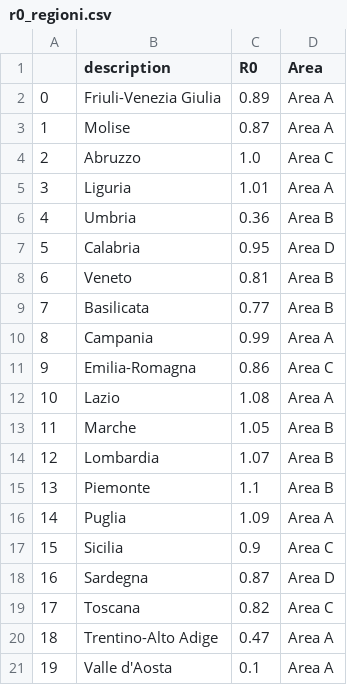
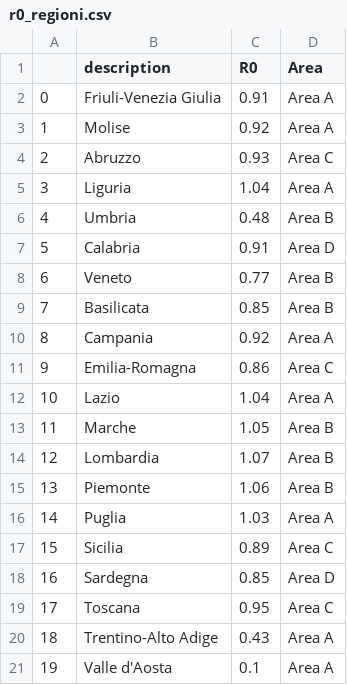
Before and after one commit to vincnardelli/covid19-italia, a CSV file: regioni/export/r0_regioni.csv, drawn as a sheet.

Commit message:
modifica gamma 1/14 + export

```diff
--- a/regioni/export/r0_regioni.csv
+++ b/regioni/export/r0_regioni.csv
@@ -1,21 +1,21 @@
 ,description,R0,Area
-0,Friuli-Venezia Giulia,0.89,Area A
-1,Molise,0.87,Area A
-2,Abruzzo,1.0,Area C
-3,Liguria,1.01,Area A
-4,Umbria,0.36,Area B
-5,Calabria,0.95,Area D
-6,Veneto,0.81,Area B
-7,Basilicata,0.77,Area B
-8,Campania,0.99,Area A
+0,Friuli-Venezia Giulia,0.91,Area A
+1,Molise,0.92,Area A
+2,Abruzzo,0.93,Area C
+3,Liguria,1.04,Area A
+4,Umbria,0.48,Area B
+5,Calabria,0.91,Area D
+6,Veneto,0.77,Area B
+7,Basilicata,0.85,Area B
+8,Campania,0.92,Area A
 9,Emilia-Romagna,0.86,Area C
-10,Lazio,1.08,Area A
+10,Lazio,1.04,Area A
 11,Marche,1.05,Area B
 12,Lombardia,1.07,Area B
-13,Piemonte,1.1,Area B
-14,Puglia,1.09,Area A
-15,Sicilia,0.9,Area C
-16,Sardegna,0.87,Area D
-17,Toscana,0.82,Area C
-18,Trentino-Alto Adige,0.47,Area A
+13,Piemonte,1.06,Area B
+14,Puglia,1.03,Area A
+15,Sicilia,0.89,Area C
+16,Sardegna,0.85,Area D
+17,Toscana,0.95,Area C
+18,Trentino-Alto Adige,0.43,Area A
 19,Valle d'Aosta,0.1,Area A
```
Also changed, not shown: 2 other files.
